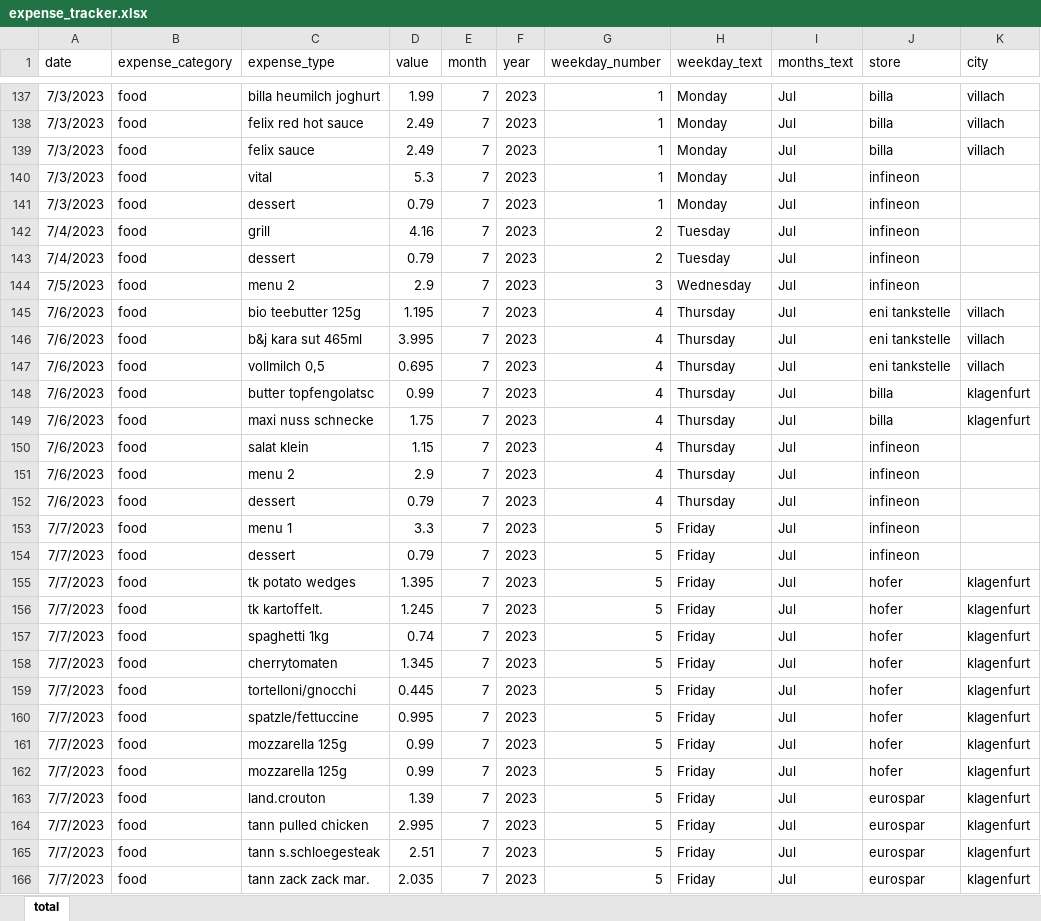
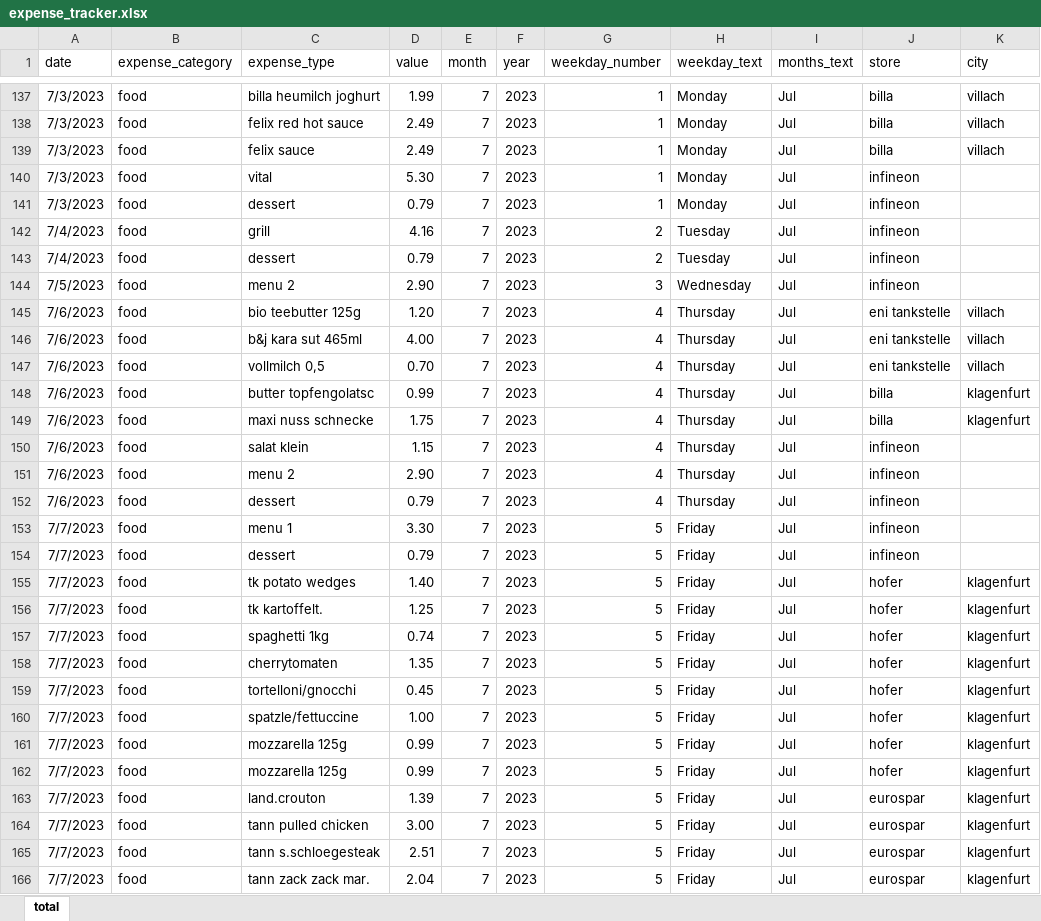
Before and after one commit to alessandro-maccario/expense_tracker_streamlit, an Excel workbook: data/expense_tracker.xlsx, sheet total, drawn as a sheet; only a part is shown, gaps mark what is left out; values as stored, in another font and other column widths than the file's, no borders; table styles not drawn; the diff covers the shown part only; the diff names each change by its address in the sheet, - before the commit and + after, or states it on an @@ line.

```diff
--- a/data/expense_tracker.xlsx (sheet total)
+++ b/data/expense_tracker.xlsx (sheet total)
-D140 (value): 5.3
+D140 (value): 5.30
-D144 (value): 2.9
+D144 (value): 2.90
-D145 (value): 1.195
+D145 (value): 1.20
-D146 (value): 3.995
+D146 (value): 4.00
-D147 (value): 0.695
+D147 (value): 0.70
-D151 (value): 2.9
+D151 (value): 2.90
-D153 (value): 3.3
+D153 (value): 3.30
-D155 (value): 1.395
+D155 (value): 1.40
-D156 (value): 1.245
+D156 (value): 1.25
-D158 (value): 1.345
+D158 (value): 1.35
-D159 (value): 0.445
+D159 (value): 0.45
-D160 (value): 0.995
+D160 (value): 1.00
-D164 (value): 2.995
+D164 (value): 3.00
-D166 (value): 2.035
+D166 (value): 2.04
```
Also changed, not shown: 13 added rows and 567 edited cells elsewhere in this sheet.
